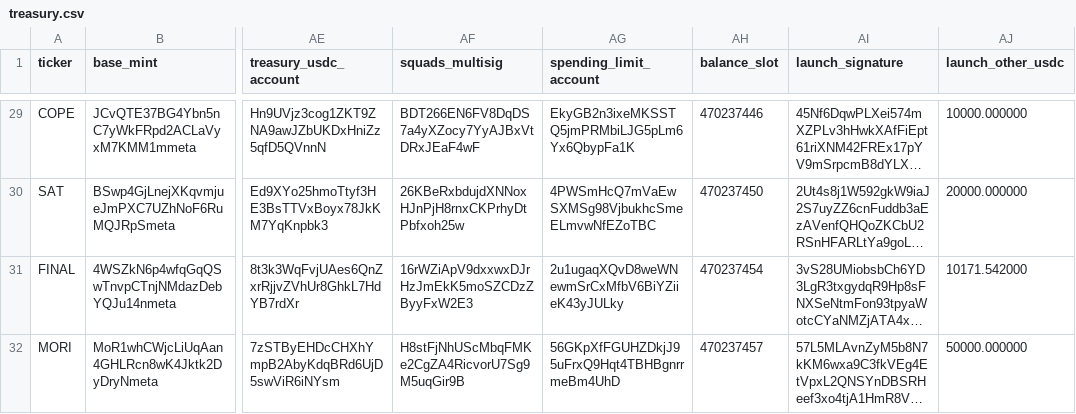
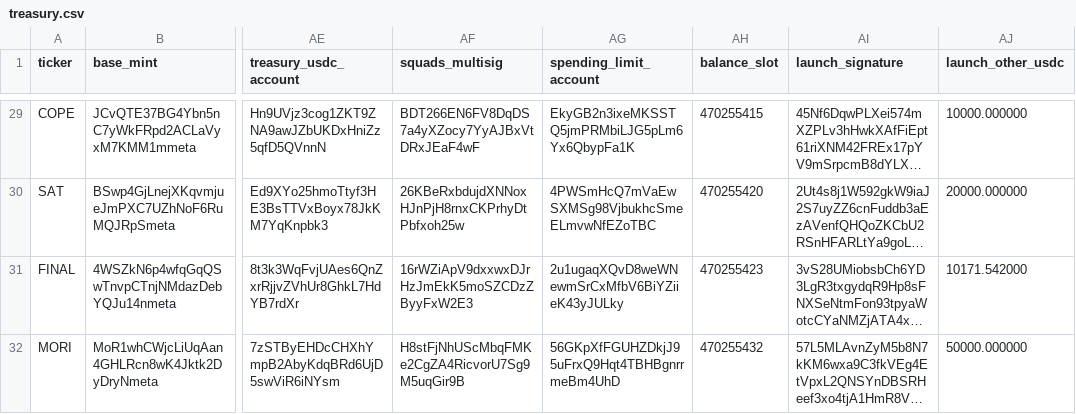
Before and after one commit to nikolaskahris-png/raise-tracker, a CSV file: data/treasury.csv, drawn as a sheet; only a part is shown, gaps mark what is left out; long unchanged cells end in …; the diff covers the shown part only; the diff names each change by its address in the sheet, - before the commit and + after, or states it on an @@ line.

```diff
--- a/data/treasury.csv
+++ b/data/treasury.csv
-AH29 (balance_slot): 470237446
+AH29 (balance_slot): 470255415
-AH30 (balance_slot): 470237450
+AH30 (balance_slot): 470255420
-AH31 (balance_slot): 470237454
+AH31 (balance_slot): 470255423
-AH32 (balance_slot): 470237457
+AH32 (balance_slot): 470255432
```
Also changed, not shown: 30 edited cells elsewhere in this file, 3 other files.
